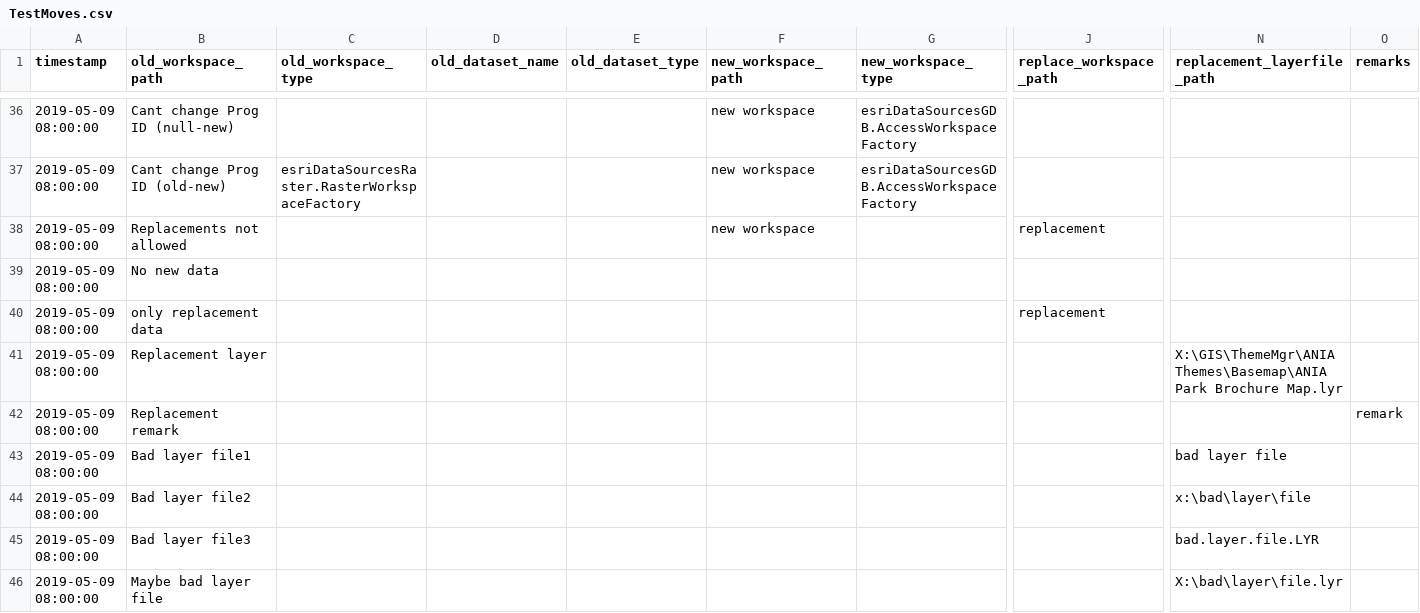
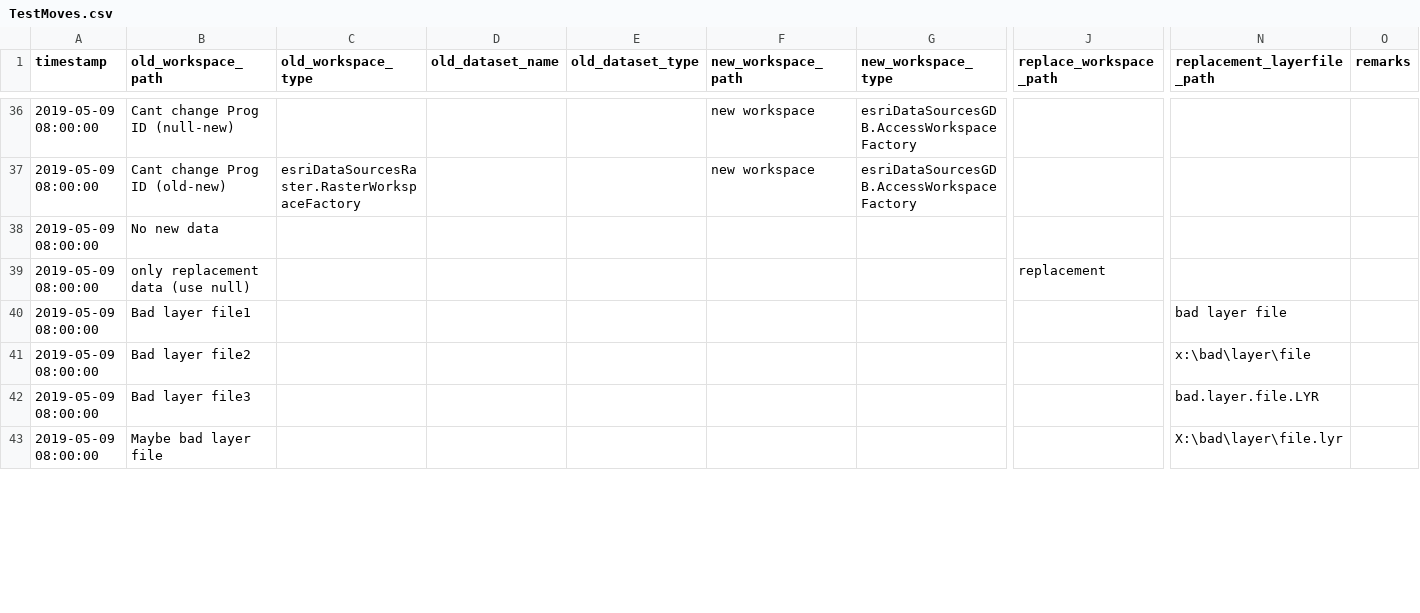
Before and after one commit to AKROGIS/PDS-Data-Management, a CSV file: MapFixer/verifier/TestMoves.csv, drawn as a sheet; only a part is shown, gaps mark what is left out; removed rows and columns are numbered as before the commit, all else as after; rows hold the shown columns only; the diff covers the shown part only; the diff names each change by its address in the sheet, - before the commit and + after, or states it on an @@ line.

```diff
--- a/MapFixer/verifier/TestMoves.csv
+++ b/MapFixer/verifier/TestMoves.csv
-row 38: 2019-05-09 08:00:00 | Replacements not allowed |  |  |  | new workspace |  | replacement
-B39 (old_workspace_path): only replacement data
+B39 (old_workspace_path): only replacement data (use null)
-row 41: 2019-05-09 08:00:00 | Replacement layer |  |  |  |  |  |  | X:\GIS\ThemeMgr\ANIA Themes\Basemap\ANIA Park Brochure Map.lyr
-row 42: 2019-05-09 08:00:00 | Replacement remark |  |  |  |  |  |  |  | remark
```
Also changed, not shown: 11 added rows, 8 removed rows, 1 moved row and 4 edited cells elsewhere in this file.
